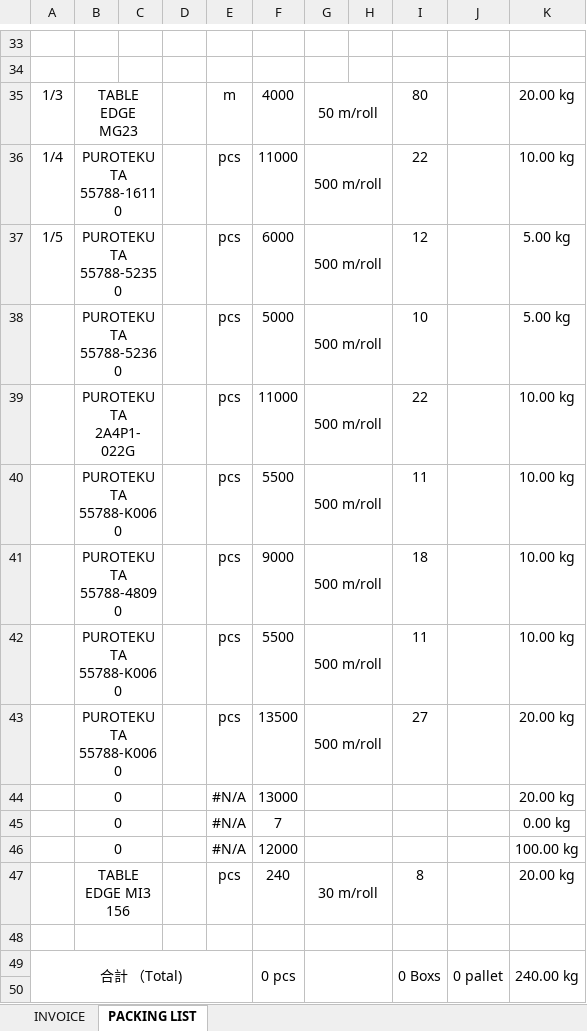
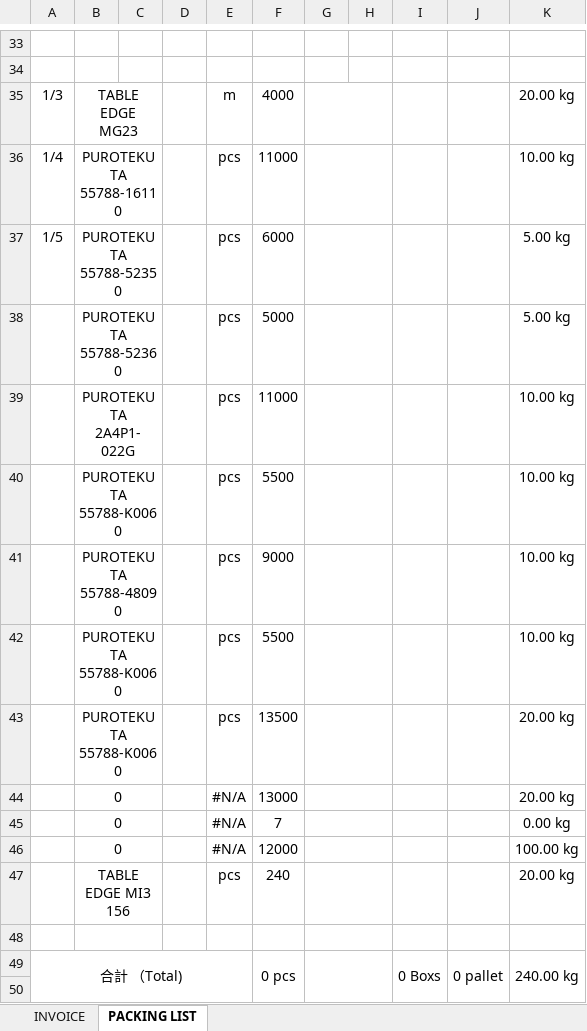
Before and after one commit to asai001/masuda-vinyl-ops, an Excel workbook: app/public/インボイス-パッキングリスト-本社用.xlsx, sheet PACKING LIST, drawn as a sheet; only a part is shown, gaps mark what is left out; values as stored, in another font and other column widths than the file's, no borders; the diff names each change by its address in the sheet, - before the commit and + after, or states it on an @@ line.

Commit message:
材料マスタで品番の必須入力をやめた、発注管理画面で注文書の注番を手入力、製品マスタに梱包数の項目追加、インボイス・パッキングリストの梱包列をシステムから編集

```diff
--- a/app/public/インボイス-パッキングリスト-本社用.xlsx (sheet PACKING LIST)
+++ b/app/public/インボイス-パッキングリスト-本社用.xlsx (sheet PACKING LIST)
-G35: 50 m/roll
+G35: (empty)
-I35: 80
+I35: (empty)
-G36:G43: 500 m/roll
+G36:G43: (empty)
-I36: 22
+I36: (empty)
-I37: 12
+I37: (empty)
-I38: 10
+I38: (empty)
-I39: 22
+I39: (empty)
-I40: 11
+I40: (empty)
-I41: 18
+I41: (empty)
-I42: 11
+I42: (empty)
-I43: 27
+I43: (empty)
-G47: 30 m/roll
+G47: (empty)
-I47: 8
+I47: (empty)
```
Also changed, not shown: formulas that keep their value, app/public/インボイス-パッキングリスト-取引先用.xlsx, 16 other files.
